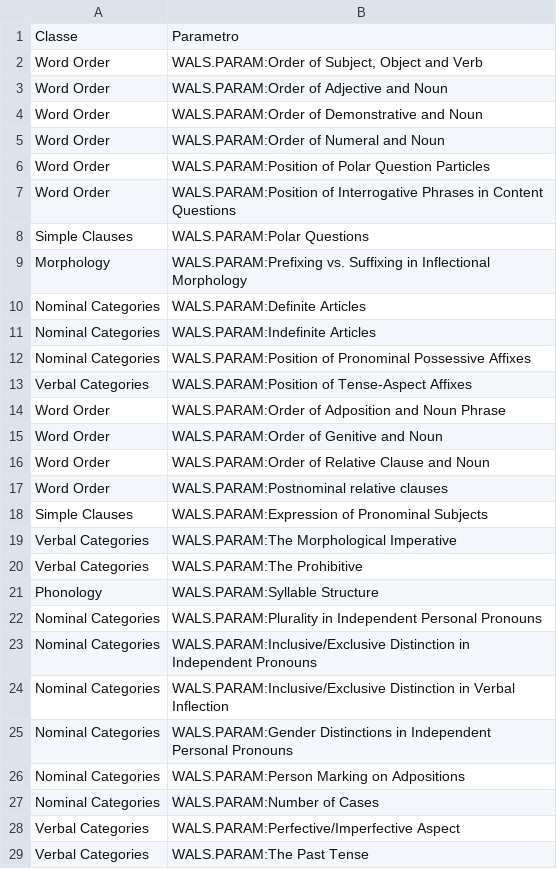
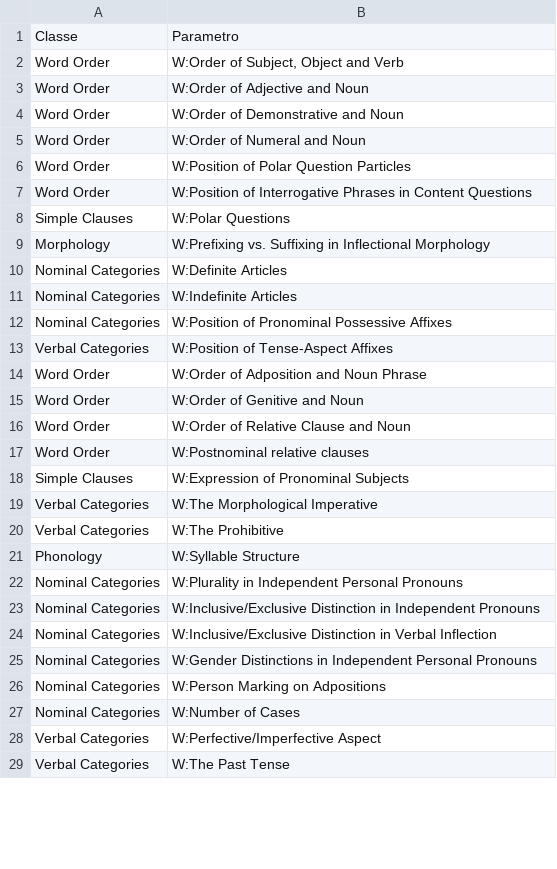
Before and after one commit to LaboratorioSperimentale/langmapping_project, a CSV file: script_visualizzazione/csvs/parametri_annotati.csv, drawn as a sheet; only a part is shown; the diff covers the shown part only.

Commit message:
add parametri annotati

```diff
--- a/script_visualizzazione/csvs/parametri_annotati.csv
+++ b/script_visualizzazione/csvs/parametri_annotati.csv
@@ -1,29 +1,29 @@
 Classe	Parametro
-Word Order	"WALS.PARAM:Order of Subject, Object and Verb"
-Word Order	"WALS.PARAM:Order of Adjective and Noun"
-Word Order	"WALS.PARAM:Order of Demonstrative and Noun"
-Word Order	"WALS.PARAM:Order of Numeral and Noun"
-Word Order	"WALS.PARAM:Position of Polar Question Particles"
-Word Order	"WALS.PARAM:Position of Interrogative Phrases in Content Questions"
-Simple Clauses	"WALS.PARAM:Polar Questions"
-Morphology	"WALS.PARAM:Prefixing vs. Suffixing in Inflectional Morphology"
-Nominal Categories	"WALS.PARAM:Definite Articles"
-Nominal Categories	"WALS.PARAM:Indefinite Articles"
-Nominal Categories	"WALS.PARAM:Position of Pronominal Possessive Affixes"
-Verbal Categories	"WALS.PARAM:Position of Tense-Aspect Affixes"
-Word Order	"WALS.PARAM:Order of Adposition and Noun Phrase"
-Word Order	"WALS.PARAM:Order of Genitive and Noun"
-Word Order	"WALS.PARAM:Order of Relative Clause and Noun"
-Word Order	"WALS.PARAM:Postnominal relative clauses"
-Simple Clauses	"WALS.PARAM:Expression of Pronominal Subjects"
-Verbal Categories	"WALS.PARAM:The Morphological Imperative"
-Verbal Categories	"WALS.PARAM:The Prohibitive"
-Phonology	"WALS.PARAM:Syllable Structure"
-Nominal Categories	"WALS.PARAM:Plurality in Independent Personal Pronouns"
-Nominal Categories	"WALS.PARAM:Inclusive/Exclusive Distinction in Independent Pronouns"
-Nominal Categories	"WALS.PARAM:Inclusive/Exclusive Distinction in Verbal Inflection"
-Nominal Categories	"WALS.PARAM:Gender Distinctions in Independent Personal Pronouns"
-Nominal Categories	"WALS.PARAM:Person Marking on Adpositions"
-Nominal Categories	"WALS.PARAM:Number of Cases"
-Verbal Categories	"WALS.PARAM:Perfective/Imperfective Aspect"
-Verbal Categories	"WALS.PARAM:The Past Tense"
+Word Order	"W:Order of Subject, Object and Verb"
+Word Order	"W:Order of Adjective and Noun"
+Word Order	"W:Order of Demonstrative and Noun"
+Word Order	"W:Order of Numeral and Noun"
+Word Order	"W:Position of Polar Question Particles"
+Word Order	"W:Position of Interrogative Phrases in Content Questions"
+Simple Clauses	"W:Polar Questions"
+Morphology	"W:Prefixing vs. Suffixing in Inflectional Morphology"
+Nominal Categories	"W:Definite Articles"
+Nominal Categories	"W:Indefinite Articles"
+Nominal Categories	"W:Position of Pronominal Possessive Affixes"
+Verbal Categories	"W:Position of Tense-Aspect Affixes"
+Word Order	"W:Order of Adposition and Noun Phrase"
+Word Order	"W:Order of Genitive and Noun"
+Word Order	"W:Order of Relative Clause and Noun"
+Word Order	"W:Postnominal relative clauses"
+Simple Clauses	"W:Expression of Pronominal Subjects"
+Verbal Categories	"W:The Morphological Imperative"
+Verbal Categories	"W:The Prohibitive"
+Phonology	"W:Syllable Structure"
+Nominal Categories	"W:Plurality in Independent Personal Pronouns"
+Nominal Categories	"W:Inclusive/Exclusive Distinction in Independent Pronouns"
+Nominal Categories	"W:Inclusive/Exclusive Distinction in Verbal Inflection"
+Nominal Categories	"W:Gender Distinctions in Independent Personal Pronouns"
+Nominal Categories	"W:Person Marking on Adpositions"
+Nominal Categories	"W:Number of Cases"
+Verbal Categories	"W:Perfective/Imperfective Aspect"
+Verbal Categories	"W:The Past Tense"
```
Also changed, not shown: 171 edited cells elsewhere in this file.
